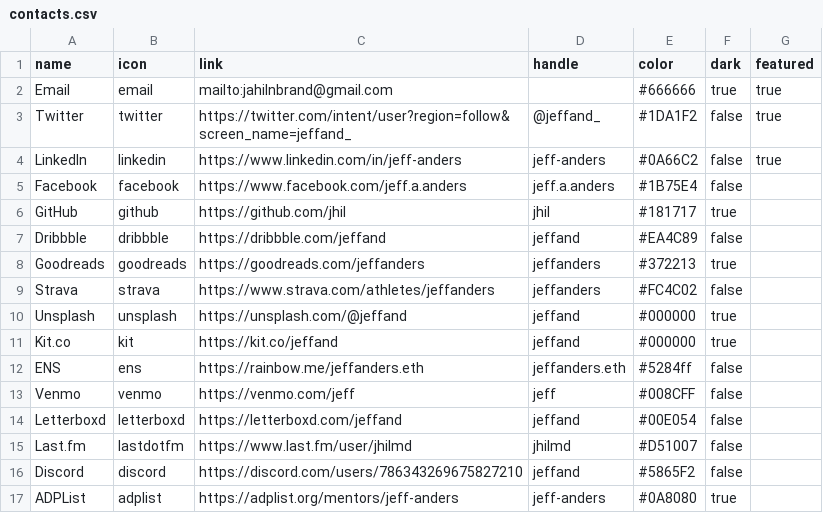
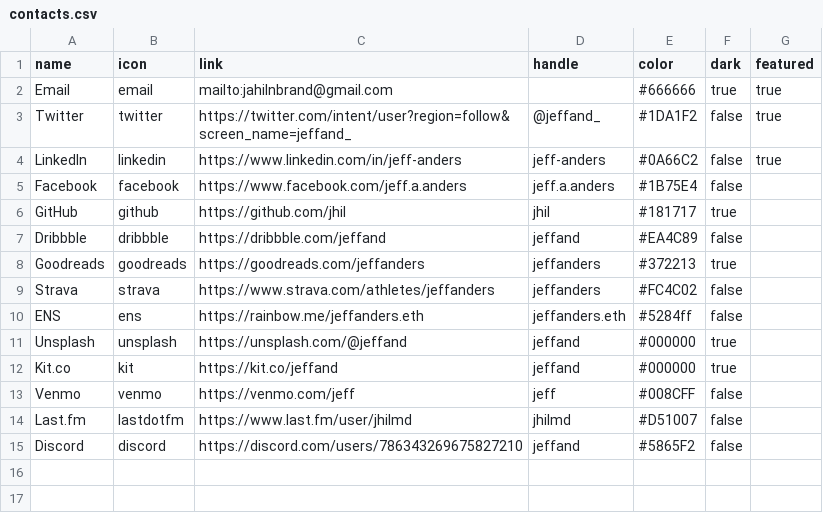
Before and after one commit to jhil/jeffanders-2022, a CSV file: _data/contacts.csv, drawn as a sheet.

Commit message:
reorder contact

```diff
--- a/_data/contacts.csv
+++ b/_data/contacts.csv
@@ -9,9 +9,7 @@ Goodreads,goodreads,https://goodreads.com/jeffanders,jeffanders,#372213,true
 Strava,strava,https://www.strava.com/athletes/jeffanders,jeffanders,#FC4C02,false
+ENS,ens,https://rainbow.me/jeffanders.eth,jeffanders.eth,#5284ff,false
 Unsplash,unsplash,https://unsplash.com/@jeffand,jeffand,#000000,true
 Kit.co,kit,https://kit.co/jeffand,jeffand,#000000,true
-ENS,ens,https://rainbow.me/jeffanders.eth,jeffanders.eth,#5284ff,false
 Venmo,venmo,https://venmo.com/jeff,jeff,#008CFF,false
-Letterboxd,letterboxd,https://letterboxd.com/jeffand,jeffand,#00E054,false
 Last.fm,lastdotfm,https://www.last.fm/user/jhilmd,jhilmd,#D51007,false
 Discord,discord,https://discord.com/users/786343269675827210,jeffand,#5865F2,false
-ADPList,adplist,https://adplist.org/mentors/jeff-anders,jeff-anders,#0A8080,true
```
